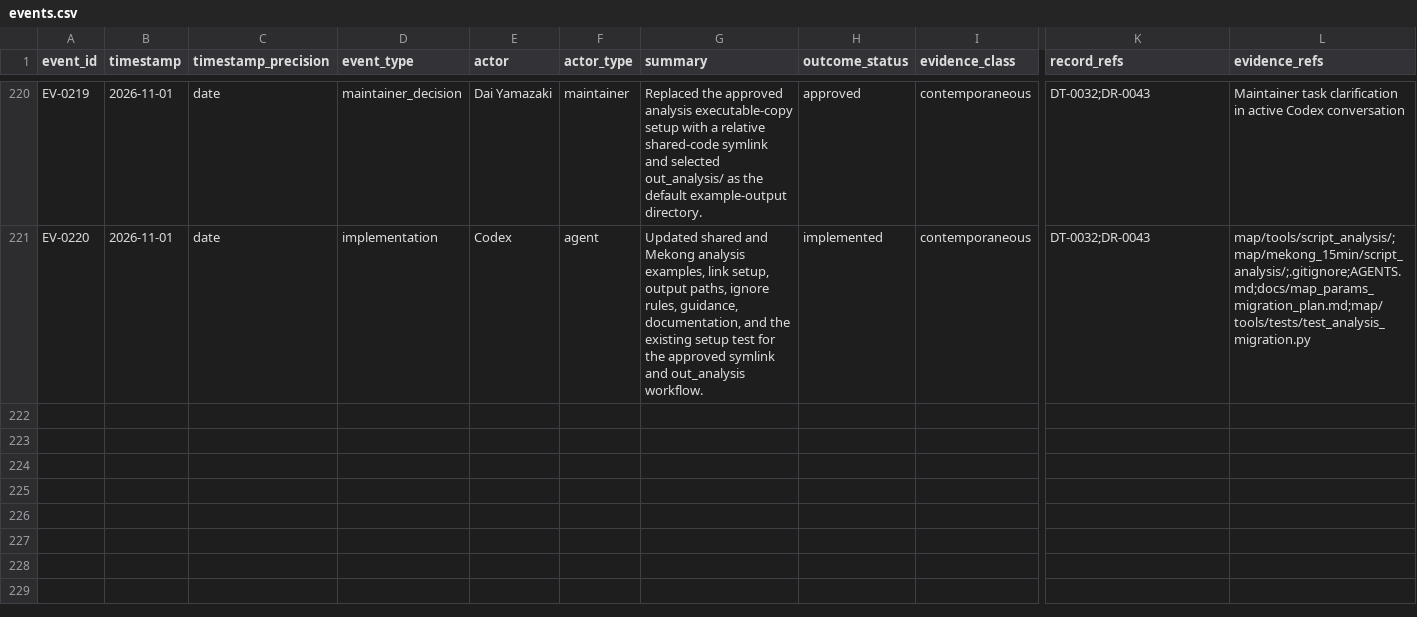
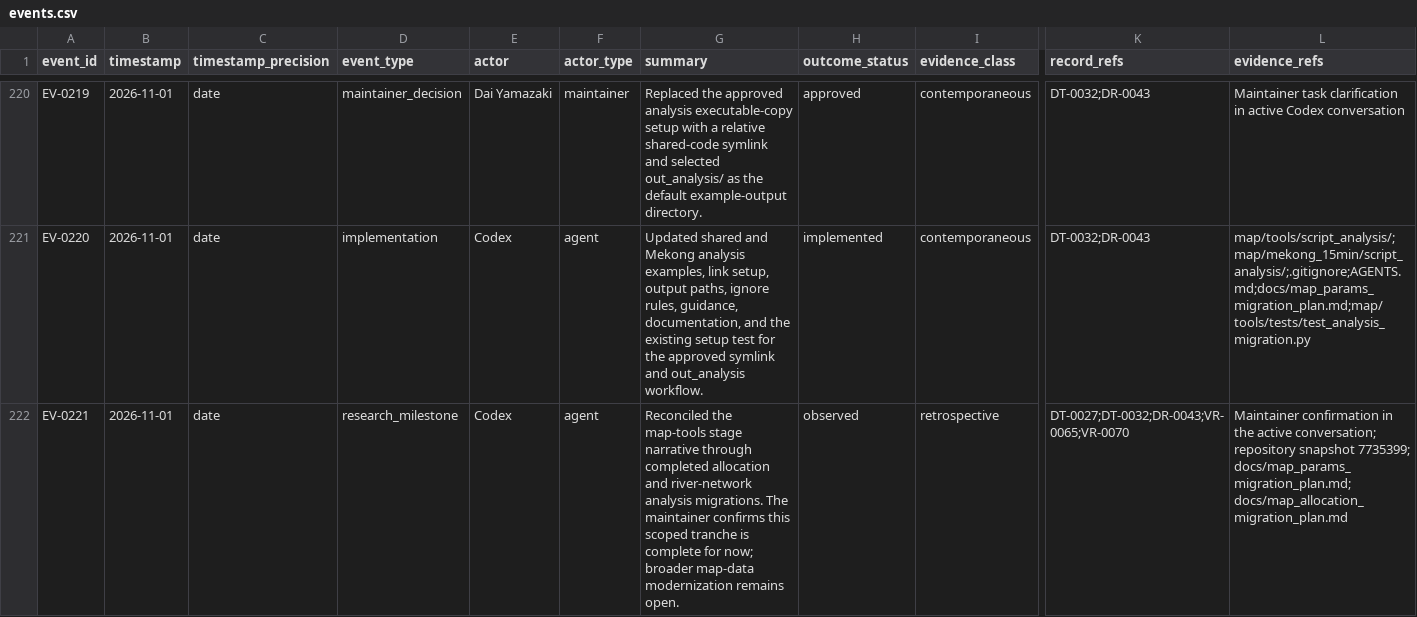
Before and after one commit to global-hydrodynamics/CaMa-Flood_v4, a CSV file: research/events.csv, drawn as a sheet; only a part is shown, gaps mark what is left out; rows hold the shown columns only; the diff names each change by its address in the sheet, - before the commit and + after, or states it on an @@ line.

```diff
--- a/research/events.csv
+++ b/research/events.csv
+row 222: EV-0221 | 2026-11-01 | date | research_milestone | Codex | agent | Reconciled the map-tools stage narrative through completed allocation and river-network analysis migrations. The maintainer confirms this scoped tranche is complete for now; broader map-data modernization remains open. | observed | retrospective | DT-0027;DT-0032;DR-0043;VR-0065;VR-0070 | Maintainer confirmation in the active conversation; repository snapshot 7735399; docs/map_params_migration_plan.md; docs/map_allocation_migration_plan.md
```
Also changed, not shown: 6 other files.
